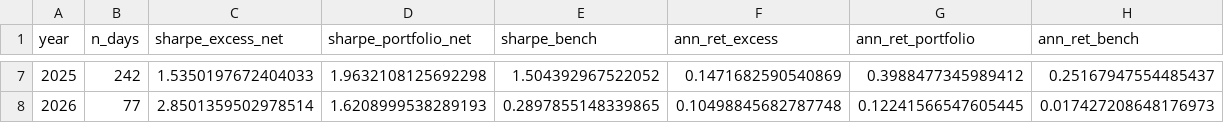
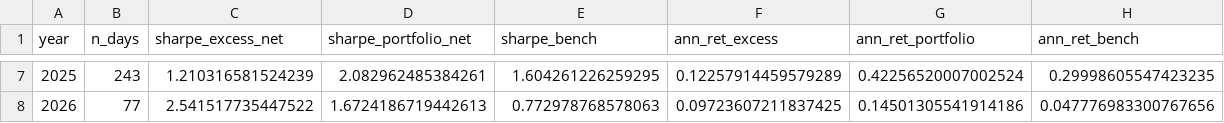
Before and after one commit to huyukun662-crypto/Factor_Zoo, a CSV file: factors/price_volume/anchor_range_pos_etf_v1/annual.csv, drawn as a sheet; only a part is shown, gaps mark what is left out; the diff covers the shown part only.

```diff
--- a/factors/price_volume/anchor_range_pos_etf_v1/annual.csv
+++ b/factors/price_volume/anchor_range_pos_etf_v1/annual.csv
@@ -7,2 +7,2 @@ year,n_days,sharpe_excess_net,sharpe_portfolio_net,sharpe_bench,ann_ret_excess,a
-2025,242,1.5350197672404033,1.9632108125692298,1.504392967522052,0.1471682590540869,0.3988477345989412,0.25167947554485437
-2026,77,2.8501359502978514,1.6208999538289193,0.2897855148339865,0.10498845682787748,0.12241566547605445,0.017427208648176973
+2025,243,1.210316581524239,2.082962485384261,1.604261226259295,0.12257914459579289,0.42256520007002524,0.29998605547423235
+2026,77,2.541517735447522,1.6724186719442613,0.772978768578063,0.09723607211837425,0.14501305541914186,0.047776983300767656
```
Also changed, not shown: 30 edited cells elsewhere in this file, deploy/A-Share-ETF-Anchor-RangePos-1.0/results/holdings.csv, deploy/A-Share-ETF-Anchor-RangePos-1.0/results/monthly.csv, 22 other files.
